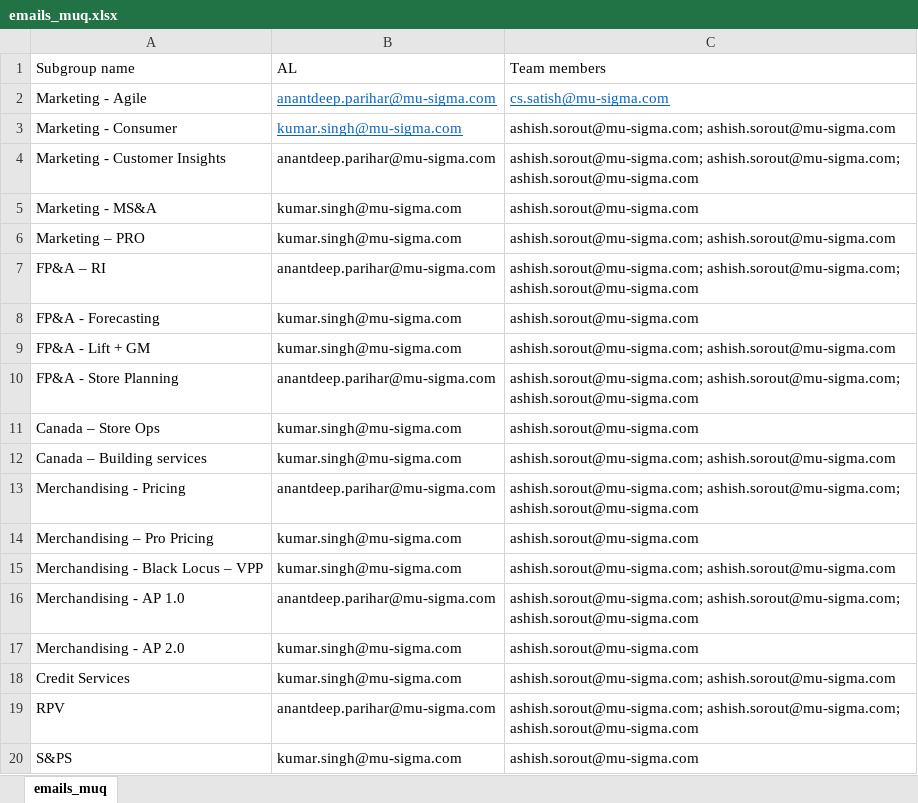
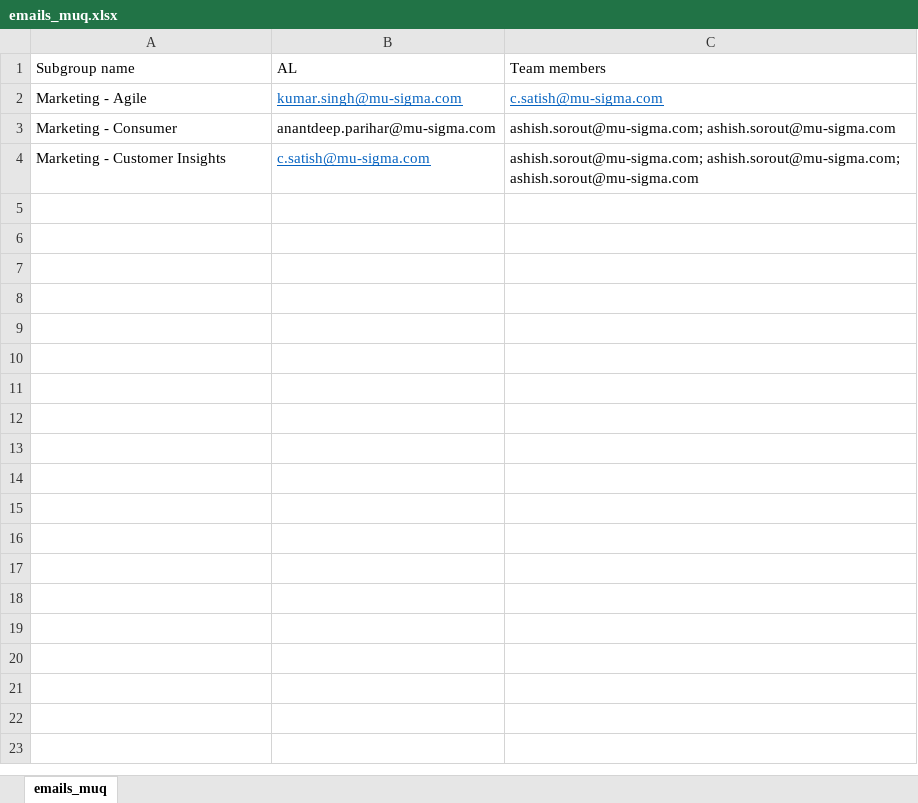
Before and after one commit to singhkpratham/emailAutomationPython, an Excel workbook: emails_muq.xlsx, sheet emails_muq, drawn as a sheet; only a part is shown; values as stored, in another font and other column widths than the file's, no borders; the diff covers the shown part only; the diff names each change by its address in the sheet, - before the commit and + after, or states it on an @@ line.

```diff
--- a/emails_muq.xlsx (sheet emails_muq)
+++ b/emails_muq.xlsx (sheet emails_muq)
-B2 (AL): anantdeep.parihar@mu-sigma.com
+B2 (AL): kumar.singh@mu-sigma.com
-C2 (Team members): cs.satish@mu-sigma.com
+C2 (Team members): c.satish@mu-sigma.com
-B3 (AL): kumar.singh@mu-sigma.com
+B3 (AL): anantdeep.parihar@mu-sigma.com
@@ B3 underline: on → off, text colour: #0563C1 → black @@
-B4 (AL): anantdeep.parihar@mu-sigma.com
+B4 (AL): c.satish@mu-sigma.com
@@ B4 underline: off → on, text colour: black → #0563C1 @@
-row 5: Marketing - MS&A | kumar.singh@mu-sigma.com | ashish.sorout@mu-sigma.com
-row 6: Marketing – PRO | kumar.singh@mu-sigma.com | ashish.sorout@mu-sigma.com; ashish.sorout@mu-sigma.com
-row 7: FP&A – RI | anantdeep.parihar@mu-sigma.com | ashish.sorout@mu-sigma.com; ashish.sorout@mu-sigma.com; ashish.sorout@mu-sigma.com
-row 8: FP&A - Forecasting | kumar.singh@mu-sigma.com | ashish.sorout@mu-sigma.com
-row 9: FP&A - Lift + GM | kumar.singh@mu-sigma.com | ashish.sorout@mu-sigma.com; ashish.sorout@mu-sigma.com
-row 10: FP&A - Store Planning | anantdeep.parihar@mu-sigma.com | ashish.sorout@mu-sigma.com; ashish.sorout@mu-sigma.com; ashish.sorout@mu-sigma.com
-row 11: Canada – Store Ops | kumar.singh@mu-sigma.com | ashish.sorout@mu-sigma.com
-row 12: Canada – Building services | kumar.singh@mu-sigma.com | ashish.sorout@mu-sigma.com; ashish.sorout@mu-sigma.com
-row 13: Merchandising - Pricing | anantdeep.parihar@mu-sigma.com | ashish.sorout@mu-sigma.com; ashish.sorout@mu-sigma.com; ashish.sorout@mu-sigma.com
-row 14: Merchandising – Pro Pricing | kumar.singh@mu-sigma.com | ashish.sorout@mu-sigma.com
-row 15: Merchandising - Black Locus – VPP | kumar.singh@mu-sigma.com | ashish.sorout@mu-sigma.com; ashish.sorout@mu-sigma.com
-row 16: Merchandising - AP 1.0 | anantdeep.parihar@mu-sigma.com | ashish.sorout@mu-sigma.com; ashish.sorout@mu-sigma.com; ashish.sorout@mu-sigma.com
-row 17: Merchandising - AP 2.0 | kumar.singh@mu-sigma.com | ashish.sorout@mu-sigma.com
-row 18: Credit Services | kumar.singh@mu-sigma.com | ashish.sorout@mu-sigma.com; ashish.sorout@mu-sigma.com
-row 19: RPV | anantdeep.parihar@mu-sigma.com | ashish.sorout@mu-sigma.com; ashish.sorout@mu-sigma.com; ashish.sorout@mu-sigma.com
-row 20: S&PS | kumar.singh@mu-sigma.com | ashish.sorout@mu-sigma.com
```
Also changed, not shown: 14 removed rows elsewhere in this sheet, 3 other files.
